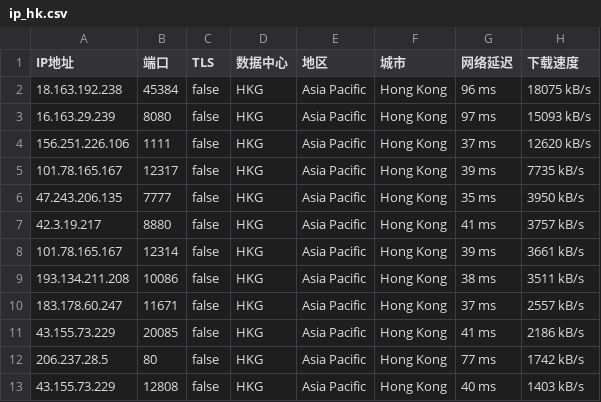
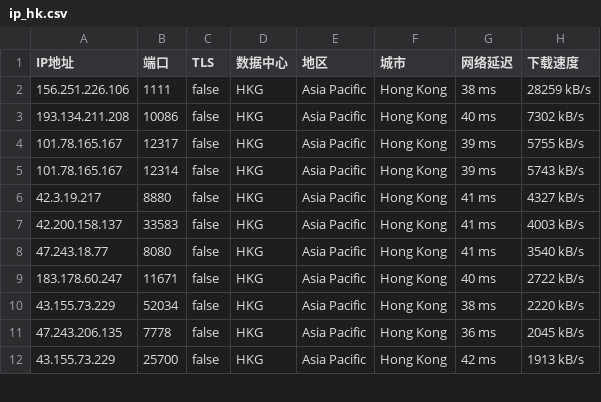
Before and after one commit to purepoorx/cfip-nsp, a CSV file: ip_hk.csv, drawn as a sheet; only a part is shown; the diff covers the shown part only.

```diff
--- a/ip_hk.csv
+++ b/ip_hk.csv
@@ -1,13 +1,12 @@
 IP地址,端口,TLS,数据中心,地区,城市,网络延迟,下载速度
-18.163.192.238,45384,false,HKG,Asia Pacific,Hong Kong,96 ms,18075 kB/s
-16.163.29.239,8080,false,HKG,Asia Pacific,Hong Kong,97 ms,15093 kB/s
-156.251.226.106,1111,false,HKG,Asia Pacific,Hong Kong,37 ms,12620 kB/s
-101.78.165.167,12317,false,HKG,Asia Pacific,Hong Kong,39 ms,7735 kB/s
-47.243.206.135,7777,false,HKG,Asia Pacific,Hong Kong,35 ms,3950 kB/s
-42.3.19.217,8880,false,HKG,Asia Pacific,Hong Kong,41 ms,3757 kB/s
-101.78.165.167,12314,false,HKG,Asia Pacific,Hong Kong,39 ms,3661 kB/s
-193.134.211.208,10086,false,HKG,Asia Pacific,Hong Kong,38 ms,3511 kB/s
-183.178.60.247,11671,false,HKG,Asia Pacific,Hong Kong,37 ms,2557 kB/s
-43.155.73.229,20085,false,HKG,Asia Pacific,Hong Kong,41 ms,2186 kB/s
-206.237.28.5,80,false,HKG,Asia Pacific,Hong Kong,77 ms,1742 kB/s
-43.155.73.229,12808,false,HKG,Asia Pacific,Hong Kong,40 ms,1403 kB/s
+156.251.226.106,1111,false,HKG,Asia Pacific,Hong Kong,38 ms,28259 kB/s
+193.134.211.208,10086,false,HKG,Asia Pacific,Hong Kong,40 ms,7302 kB/s
+101.78.165.167,12317,false,HKG,Asia Pacific,Hong Kong,39 ms,5755 kB/s
+101.78.165.167,12314,false,HKG,Asia Pacific,Hong Kong,39 ms,5743 kB/s
+42.3.19.217,8880,false,HKG,Asia Pacific,Hong Kong,41 ms,4327 kB/s
+42.200.158.137,33583,false,HKG,Asia Pacific,Hong Kong,41 ms,4003 kB/s
+47.243.18.77,8080,false,HKG,Asia Pacific,Hong Kong,41 ms,3540 kB/s
+183.178.60.247,11671,false,HKG,Asia Pacific,Hong Kong,40 ms,2722 kB/s
+43.155.73.229,52034,false,HKG,Asia Pacific,Hong Kong,38 ms,2220 kB/s
+47.243.206.135,7778,false,HKG,Asia Pacific,Hong Kong,36 ms,2045 kB/s
+43.155.73.229,25700,false,HKG,Asia Pacific,Hong Kong,42 ms,1913 kB/s
```
Also changed, not shown: 6 added rows, 7 removed rows and 23 edited cells elsewhere in this file, 1 other file.
